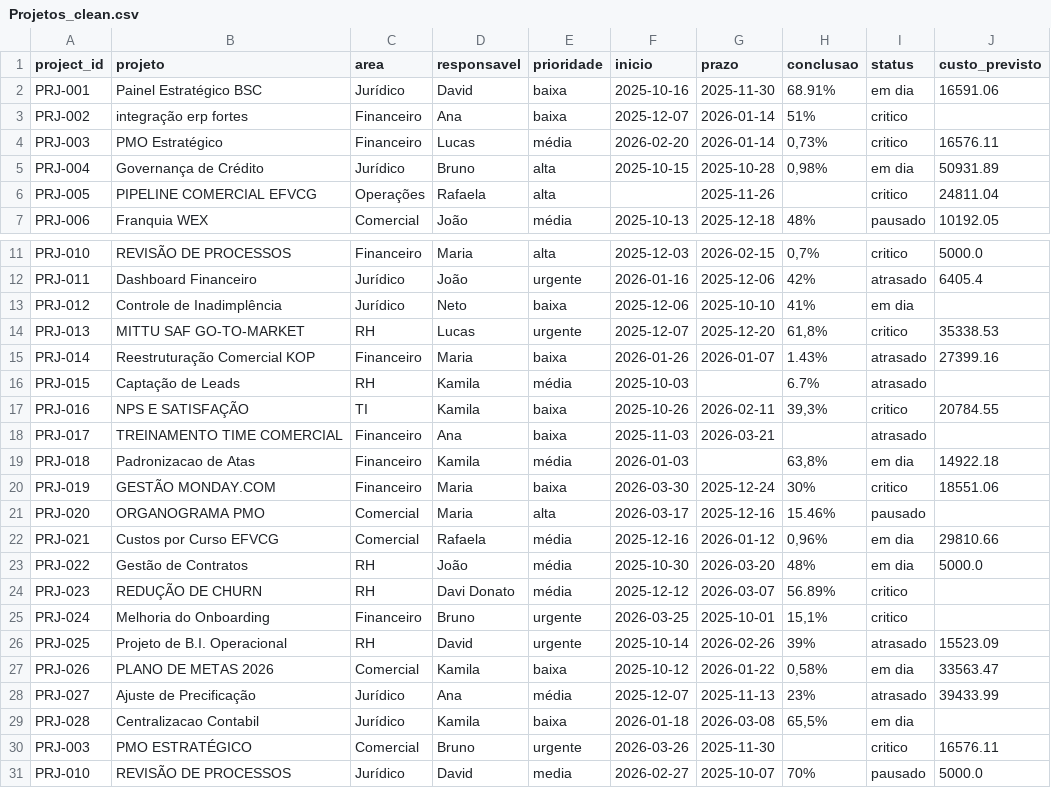
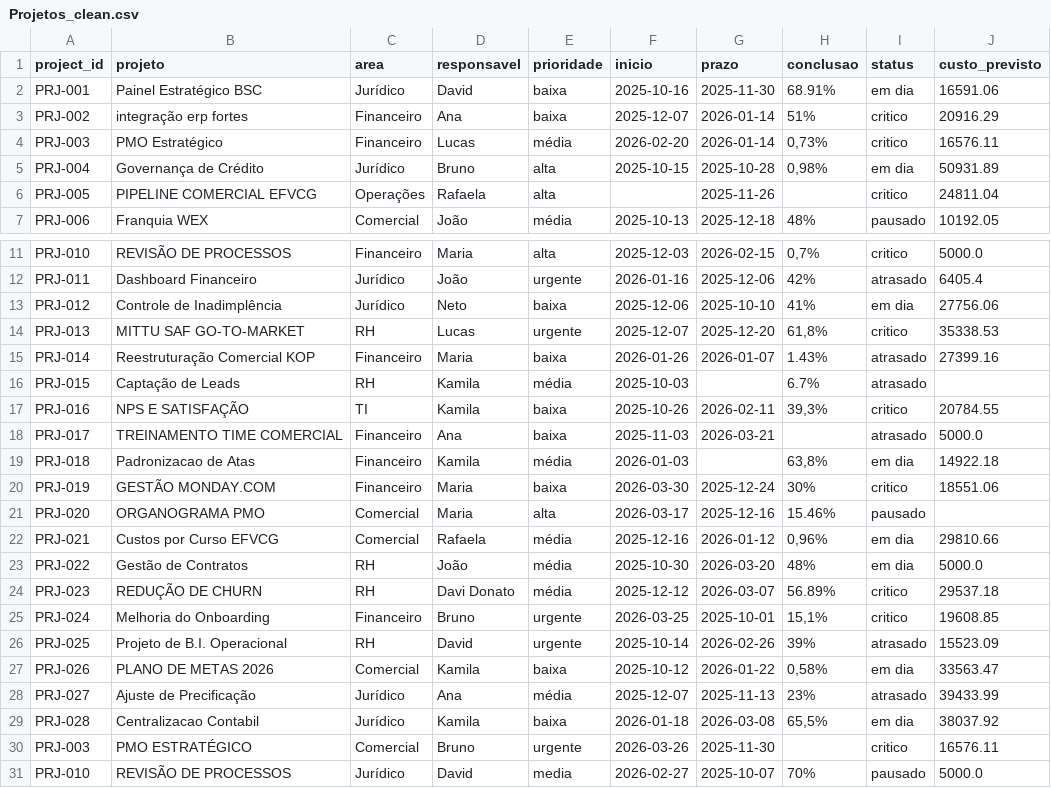
Before and after one commit to cavalcanteprofissional/mittu, a CSV file: data/cleaned/Projetos_clean.csv, drawn as a sheet; only a part is shown, gaps mark what is left out.

```diff
--- a/data/cleaned/Projetos_clean.csv
+++ b/data/cleaned/Projetos_clean.csv
@@ -2,3 +2,3 @@ project_id,projeto,area,responsavel,prioridade,inicio,prazo,conclusao,status,cus
 PRJ-001,Painel Estratégico BSC,Jurídico,David,baixa,2025-10-16,2025-11-30,68.91%,em dia,16591.06
-PRJ-002,integração erp fortes,Financeiro,Ana,baixa,2025-12-07,2026-01-14,51%,critico,
+PRJ-002,integração erp fortes,Financeiro,Ana,baixa,2025-12-07,2026-01-14,51%,critico,20916.29
 PRJ-003,PMO  Estratégico,Financeiro,Lucas,média,2026-02-20,2026-01-14,"0,73%",critico,16576.11
@@ -12,3 +12,3 @@ PRJ-010,REVISÃO DE PROCESSOS,Financeiro,Maria,alta,2025-12-03,2026-02-15,"0,7%"
 PRJ-011, Dashboard Financeiro,Jurídico,João,urgente,2026-01-16,2025-12-06,42%,atrasado,6405.4
-PRJ-012, Controle de Inadimplência,Jurídico,Neto,baixa,2025-12-06,2025-10-10,41%,em dia,
+PRJ-012, Controle de Inadimplência,Jurídico,Neto,baixa,2025-12-06,2025-10-10,41%,em dia,27756.06
 PRJ-013,MITTU SAF GO-TO-MARKET,RH,Lucas,urgente,2025-12-07,2025-12-20,"61,8%",critico,35338.53
@@ -17,3 +17,3 @@ PRJ-015,Captação de Leads,RH,Kamila,média,2025-10-03,,6.7%,atrasado,
 PRJ-016,NPS E SATISFAÇÃO,TI,Kamila,baixa,2025-10-26,2026-02-11,"39,3%",critico,20784.55
-PRJ-017,TREINAMENTO TIME COMERCIAL,Financeiro,Ana,baixa,2025-11-03,2026-03-21,,atrasado,
+PRJ-017,TREINAMENTO TIME COMERCIAL,Financeiro,Ana,baixa,2025-11-03,2026-03-21,,atrasado,5000.0
 PRJ-018,Padronizacao de Atas,Financeiro,Kamila,média,2026-01-03,,"63,8%",em dia,14922.18
@@ -23,4 +23,4 @@ PRJ-021,Custos  por  Curso  EFVCG,Comercial,Rafaela,média,2025-12-16,2026-01-12
 PRJ-022,Gestão de Contratos,RH,João,média,2025-10-30,2026-03-20,48%,em dia,5000.0
-PRJ-023,REDUÇÃO DE CHURN,RH,Davi Donato,média,2025-12-12,2026-03-07,56.89%,critico,
-PRJ-024,Melhoria do Onboarding,Financeiro,Bruno,urgente,2026-03-25,2025-10-01,"15,1%",critico,
+PRJ-023,REDUÇÃO DE CHURN,RH,Davi Donato,média,2025-12-12,2026-03-07,56.89%,critico,29537.18
+PRJ-024,Melhoria do Onboarding,Financeiro,Bruno,urgente,2026-03-25,2025-10-01,"15,1%",critico,19608.85
 PRJ-025,Projeto de B.I. Operacional,RH,David,urgente,2025-10-14,2026-02-26,39%,atrasado,15523.09
@@ -28,3 +28,3 @@ PRJ-026,PLANO DE METAS 2026,Comercial,Kamila,baixa,2025-10-12,2026-01-22,"0,58%"
 PRJ-027, Ajuste de Precificação,Jurídico,Ana,média,2025-12-07,2025-11-13,23%,atrasado,39433.99
-PRJ-028,Centralizacao Contabil,Jurídico,Kamila,baixa,2026-01-18,2026-03-08,"65,5%",em dia,
+PRJ-028,Centralizacao Contabil,Jurídico,Kamila,baixa,2026-01-18,2026-03-08,"65,5%",em dia,38037.92
 PRJ-003,PMO ESTRATÉGICO,Comercial,Bruno,urgente,2026-03-26,2025-11-30,,critico,16576.11
```
Also changed, not shown: data/cleaned/Custos_clean.csv, 2 other files.
